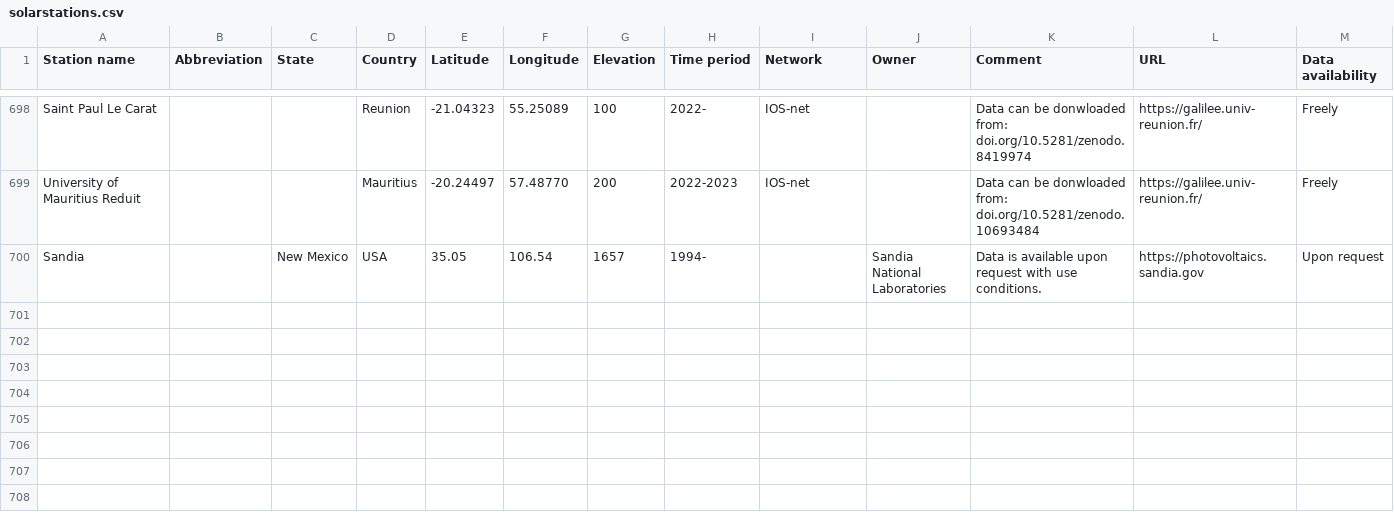
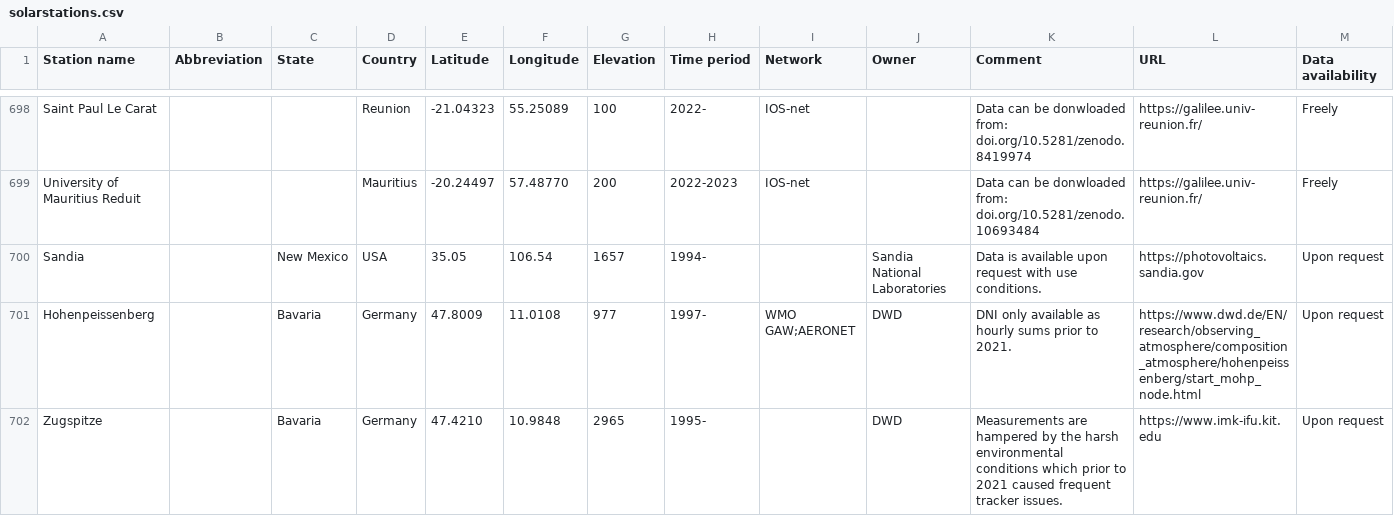
Before and after one commit to AssessingSolar/solarstations, a CSV file: solarstations.csv, drawn as a sheet; only a part is shown, gaps mark what is left out; rows hold the shown columns only; the diff names each change by its address in the sheet, - before the commit and + after, or states it on an @@ line.

Commit message:
Add German weather service (DWD) stations - new (#266)
* Update solarstations.csv

* Update Zugspitze

* Simplify URL

```diff
--- a/solarstations.csv
+++ b/solarstations.csv
+row 701: Hohenpeissenberg |  | Bavaria | Germany | 47.8009 | 11.0108 | 977 | 1997- | WMO GAW;AERONET | DWD | DNI only available as hourly sums prior to 2021. | https://www.dwd.de/EN/research/observing_atmosphere/composition_atmosphere/hohenpeissenberg/start_mohp_node.html | Upon request
+row 702: Zugspitze |  | Bavaria | Germany | 47.4210 | 10.9848 | 2965 | 1995- |  | DWD | Measurements are hampered by the harsh environmental conditions which prior to 2021 caused frequent tracker issues. | https://www.imk-ifu.kit.edu | Upon request
```
